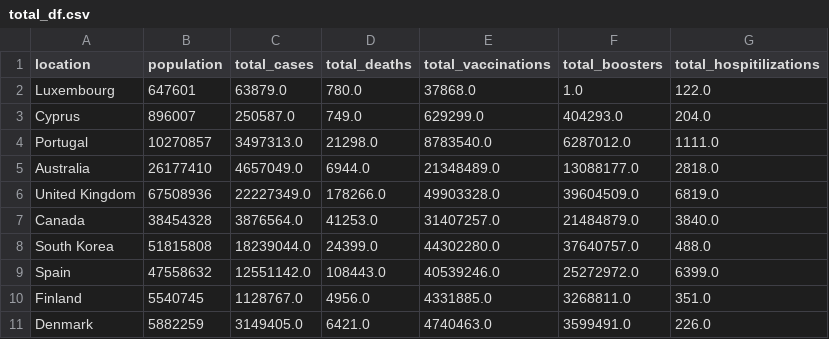
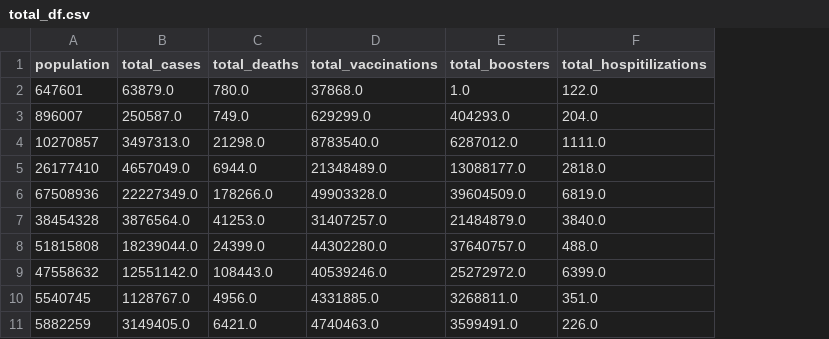
Before and after one commit to Murtatha381/Project-3, a CSV file: Resources/total_df.csv, drawn as a sheet; only a part is shown; the diff names each change by its address in the sheet, - before the commit and + after, or states it on an @@ line.

```diff
--- a/Resources/total_df.csv
+++ b/Resources/total_df.csv
-column A (location), rows 2-11: Luxembourg | Cyprus | Portugal | Australia | United Kingdom | Canada | South Korea | Spain | Finland | Denmark
```
Also changed, not shown: Resources/miscellaneous_df.csv, 5 other files.
